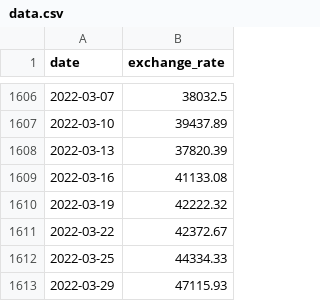
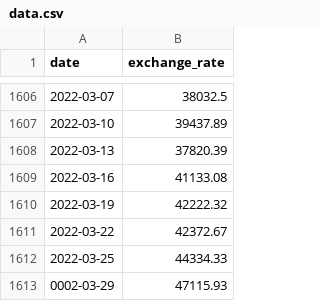
Before and after one commit to Kirotan/Ecole-42, a CSV file: CPP/CPP09/ex00/data.csv, drawn as a sheet; only a part is shown, gaps mark what is left out.

```diff
--- a/CPP/CPP09/ex00/data.csv
+++ b/CPP/CPP09/ex00/data.csv
@@ -1612,2 +1612,2 @@ date,exchange_rate
 2022-03-25,44334.33
-2022-03-29,47115.93
+0002-03-29,47115.93
```
Also changed, not shown: 2 other files.
